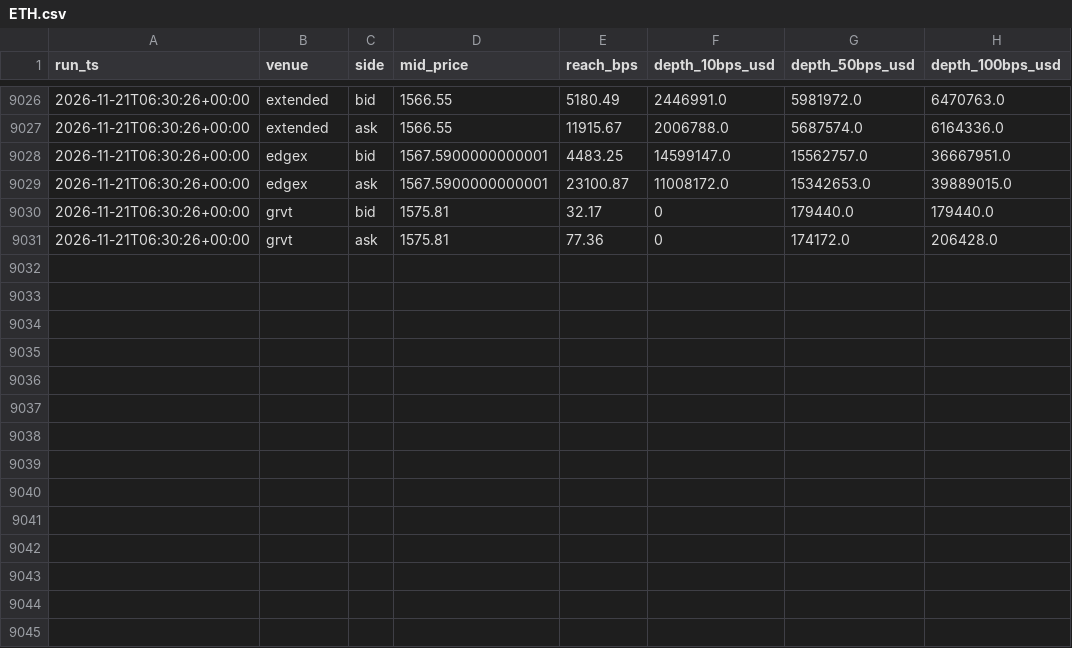
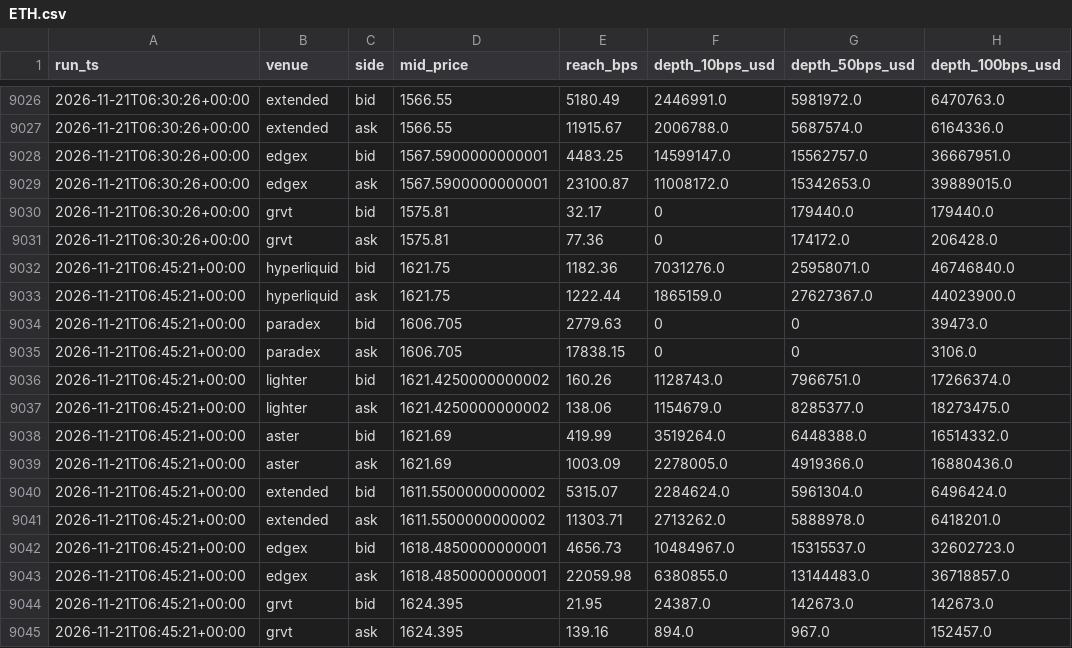
Before and after one commit to UT-Silver/perp-liquidity-tracker, a CSV file: data/2026-11/depth/ETH.csv, drawn as a sheet; only a part is shown, gaps mark what is left out.

```diff
--- a/data/2026-11/depth/ETH.csv
+++ b/data/2026-11/depth/ETH.csv
@@ -9031 +9031,15 @@ run_ts,venue,side,mid_price,reach_bps,depth_10bps_usd,depth_50bps_usd,depth_100b
 2026-11-21T06:30:26+00:00,grvt,ask,1575.81,77.36,0,174172.0,206428.0
+2026-11-21T06:45:21+00:00,hyperliquid,bid,1621.75,1182.36,7031276.0,25958071.0,46746840.0
+2026-11-21T06:45:21+00:00,hyperliquid,ask,1621.75,1222.44,1865159.0,27627367.0,44023900.0
+2026-11-21T06:45:21+00:00,paradex,bid,1606.705,2779.63,0,0,39473.0
+2026-11-21T06:45:21+00:00,paradex,ask,1606.705,17838.15,0,0,3106.0
+2026-11-21T06:45:21+00:00,lighter,bid,1621.4250000000002,160.26,1128743.0,7966751.0,17266374.0
+2026-11-21T06:45:21+00:00,lighter,ask,1621.4250000000002,138.06,1154679.0,8285377.0,18273475.0
+2026-11-21T06:45:21+00:00,aster,bid,1621.69,419.99,3519264.0,6448388.0,16514332.0
+2026-11-21T06:45:21+00:00,aster,ask,1621.69,1003.09,2278005.0,4919366.0,16880436.0
+2026-11-21T06:45:21+00:00,extended,bid,1611.5500000000002,5315.07,2284624.0,5961304.0,6496424.0
+2026-11-21T06:45:21+00:00,extended,ask,1611.5500000000002,11303.71,2713262.0,5888978.0,6418201.0
+2026-11-21T06:45:21+00:00,edgex,bid,1618.4850000000001,4656.73,10484967.0,15315537.0,32602723.0
+2026-11-21T06:45:21+00:00,edgex,ask,1618.4850000000001,22059.98,6380855.0,13144483.0,36718857.0
+2026-11-21T06:45:21+00:00,grvt,bid,1624.395,21.95,24387.0,142673.0,142673.0
+2026-11-21T06:45:21+00:00,grvt,ask,1624.395,139.16,894.0,967.0,152457.0
```
Also changed, not shown: data/2026-11/depth/BTC.csv, data/2026-11/depth/DOGE.csv, 41 other files.
